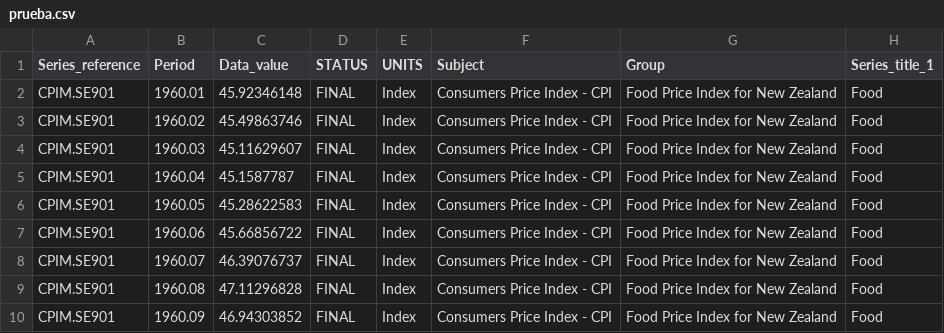
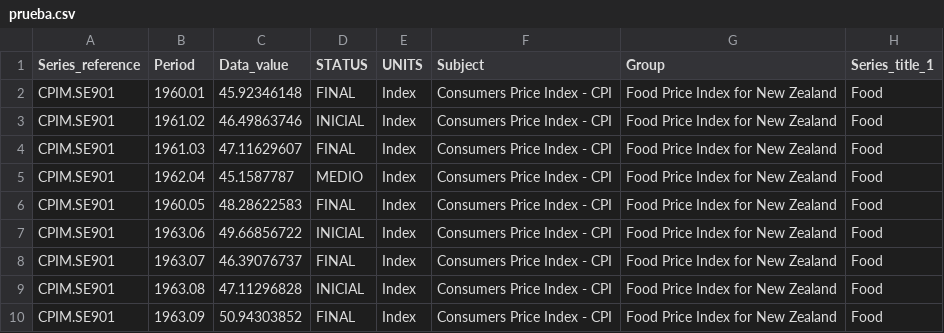
Before and after one commit to fjc03/grafana, a CSV file: prueba.csv, drawn as a sheet.

Commit message:
Edicion de archivo

```diff
--- a/prueba.csv
+++ b/prueba.csv
@@ -2,9 +2,9 @@ Series_reference,Period,Data_value,STATUS,UNITS,Subject,Group,Series_title_1
 CPIM.SE901,1960.01,45.92346148,FINAL,Index,Consumers Price Index - CPI,Food Price Index for New Zealand,Food
-CPIM.SE901,1960.02,45.49863746,FINAL,Index,Consumers Price Index - CPI,Food Price Index for New Zealand,Food
-CPIM.SE901,1960.03,45.11629607,FINAL,Index,Consumers Price Index - CPI,Food Price Index for New Zealand,Food
-CPIM.SE901,1960.04,45.1587787,FINAL,Index,Consumers Price Index - CPI,Food Price Index for New Zealand,Food
-CPIM.SE901,1960.05,45.28622583,FINAL,Index,Consumers Price Index - CPI,Food Price Index for New Zealand,Food
-CPIM.SE901,1960.06,45.66856722,FINAL,Index,Consumers Price Index - CPI,Food Price Index for New Zealand,Food
-CPIM.SE901,1960.07,46.39076737,FINAL,Index,Consumers Price Index - CPI,Food Price Index for New Zealand,Food
-CPIM.SE901,1960.08,47.11296828,FINAL,Index,Consumers Price Index - CPI,Food Price Index for New Zealand,Food
-CPIM.SE901,1960.09,46.94303852,FINAL,Index,Consumers Price Index - CPI,Food Price Index for New Zealand,Food
+CPIM.SE901,1961.02,46.49863746,INICIAL,Index,Consumers Price Index - CPI,Food Price Index for New Zealand,Food
+CPIM.SE901,1961.03,47.11629607,FINAL,Index,Consumers Price Index - CPI,Food Price Index for New Zealand,Food
+CPIM.SE901,1962.04,45.1587787,MEDIO,Index,Consumers Price Index - CPI,Food Price Index for New Zealand,Food
+CPIM.SE901,1960.05,48.28622583,FINAL,Index,Consumers Price Index - CPI,Food Price Index for New Zealand,Food
+CPIM.SE901,1963.06,49.66856722,INICIAL,Index,Consumers Price Index - CPI,Food Price Index for New Zealand,Food
+CPIM.SE901,1963.07,46.39076737,FINAL,Index,Consumers Price Index - CPI,Food Price Index for New Zealand,Food
+CPIM.SE901,1963.08,47.11296828,INICIAL,Index,Consumers Price Index - CPI,Food Price Index for New Zealand,Food
+CPIM.SE901,1963.09,50.94303852,FINAL,Index,Consumers Price Index - CPI,Food Price Index for New Zealand,Food
```
